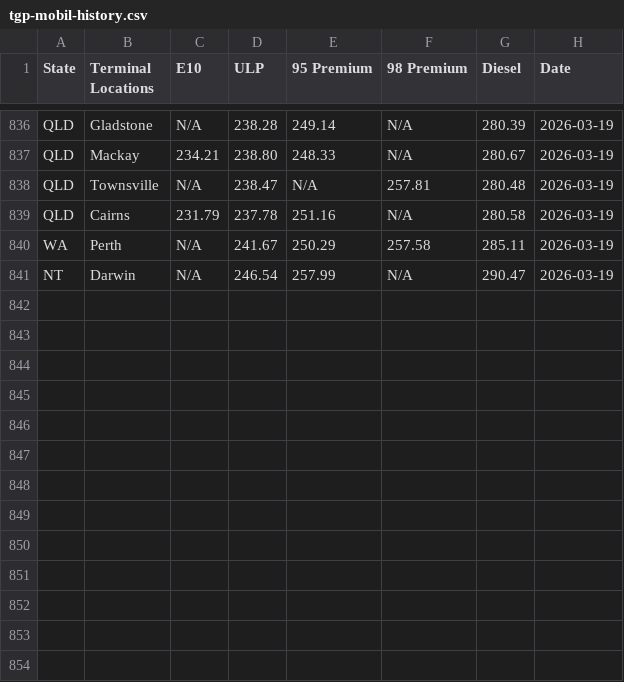
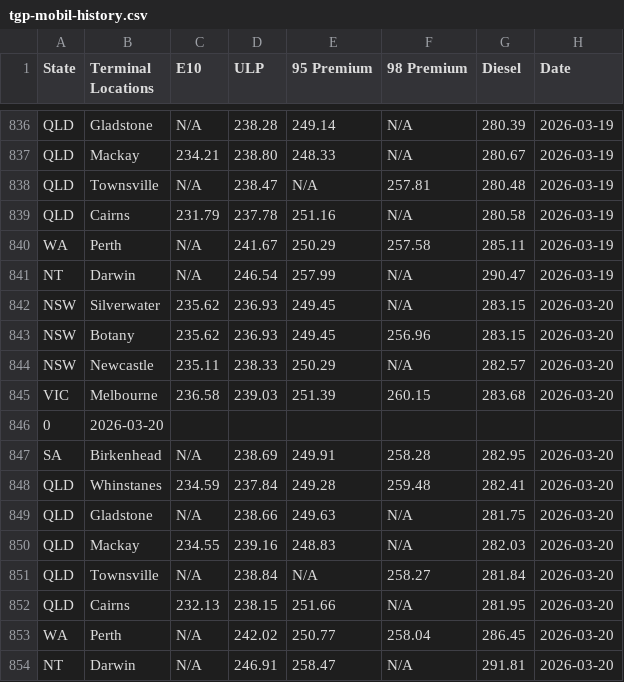
Before and after one commit to nwbort/tgp-mobil, a CSV file: tgp-mobil-history.csv, drawn as a sheet; only a part is shown, gaps mark what is left out.

```diff
--- a/tgp-mobil-history.csv
+++ b/tgp-mobil-history.csv
@@ -841 +841,14 @@ WA,Perth,N/A,241.67,250.29,257.58,285.11,2026-03-19
 NT,Darwin,N/A,246.54,257.99,N/A,290.47,2026-03-19
+NSW,Silverwater,235.62,236.93,249.45,N/A,283.15,2026-03-20
+NSW,Botany,235.62,236.93,249.45,256.96,283.15,2026-03-20
+NSW,Newcastle,235.11,238.33,250.29,N/A,282.57,2026-03-20
+VIC,Melbourne,236.58,239.03,251.39,260.15,283.68,2026-03-20
+0,2026-03-20
+SA,Birkenhead,N/A,238.69,249.91,258.28,282.95,2026-03-20
+QLD,Whinstanes,234.59,237.84,249.28,259.48,282.41,2026-03-20
+QLD,Gladstone,N/A,238.66,249.63,N/A,281.75,2026-03-20
+QLD,Mackay,234.55,239.16,248.83,N/A,282.03,2026-03-20
+QLD,Townsville,N/A,238.84,N/A,258.27,281.84,2026-03-20
+QLD,Cairns,232.13,238.15,251.66,N/A,281.95,2026-03-20
+WA,Perth,N/A,242.02,250.77,258.04,286.45,2026-03-20
+NT,Darwin,N/A,246.91,258.47,N/A,291.81,2026-03-20
```
Also changed, not shown: mobil.com.au-en-au-commercial-fuels-terminal-gate.csv.
